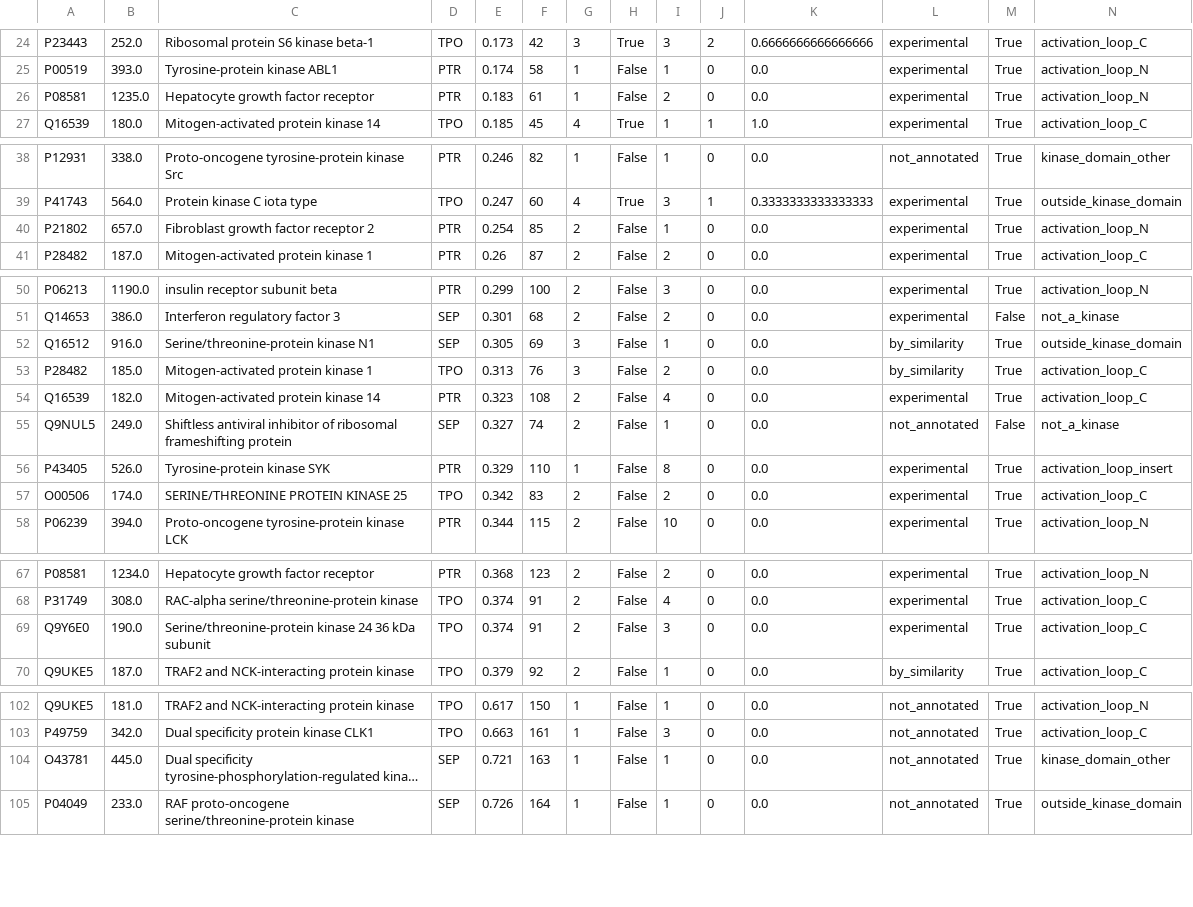
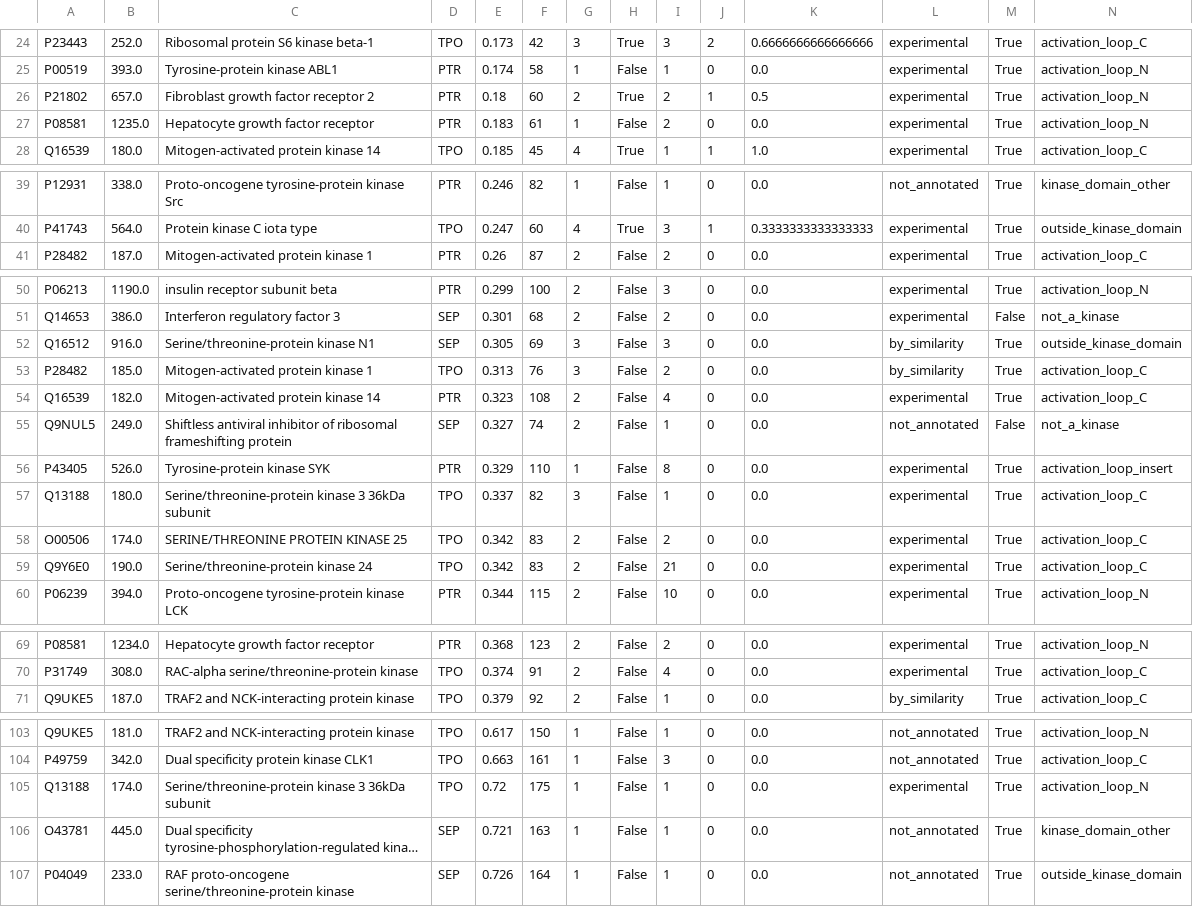
Before and after one commit to langbnj/ptms, a TSV file: pipeline/ptms_coordinated_phosphosites/phosphosites_classified.tsv, drawn as a sheet; only a part is shown, gaps mark what is left out; long unchanged cells end in …; removed rows and columns are numbered as before the commit, all else as after; rows hold the shown columns only; the diff covers the shown part only; the diff names each change by its address in the sheet, - before the commit and + after, or states it on an @@ line.

```diff
--- a/pipeline/ptms_coordinated_phosphosites/phosphosites_classified.tsv
+++ b/pipeline/ptms_coordinated_phosphosites/phosphosites_classified.tsv
+row 26: P21802 | 657.0 | Fibroblast growth factor receptor 2 | PTR | 0.18 | 60 | 2 | True | 2 | 1 | 0.5 | experimental | True | activation_loop_N
-row 40: P21802 | 657.0 | Fibroblast growth factor receptor 2 | PTR | 0.254 | 85 | 2 | False | 1 | 0 | 0.0 | experimental | True | activation_loop_N
-I52: 1
+I52: 3
+row 57: Q13188 | 180.0 | Serine/threonine-protein kinase 3 36kDa subunit | TPO | 0.337 | 82 | 3 | False | 1 | 0 | 0.0 | experimental | True | activation_loop_C
+row 59: Q9Y6E0 | 190.0 | Serine/threonine-protein kinase 24 | TPO | 0.342 | 83 | 2 | False | 21 | 0 | 0.0 | experimental | True | activation_loop_C
-row 69: Q9Y6E0 | 190.0 | Serine/threonine-protein kinase 24 36 kDa subunit | TPO | 0.374 | 91 | 2 | False | 3 | 0 | 0.0 | experimental | True | activation_loop_C
+row 105: Q13188 | 174.0 | Serine/threonine-protein kinase 3 36kDa subunit | TPO | 0.72 | 175 | 1 | False | 1 | 0 | 0.0 | experimental | True | activation_loop_N
```
Also changed, not shown: 1 added row and 5 edited cells elsewhere in this file, pipeline/ptms_coordinated_phosphosites/Supplementary_Table_S6b.tsv, pipeline/ptms_coordinated_phosphosites/phosphosites.tsv, 5 other files.
